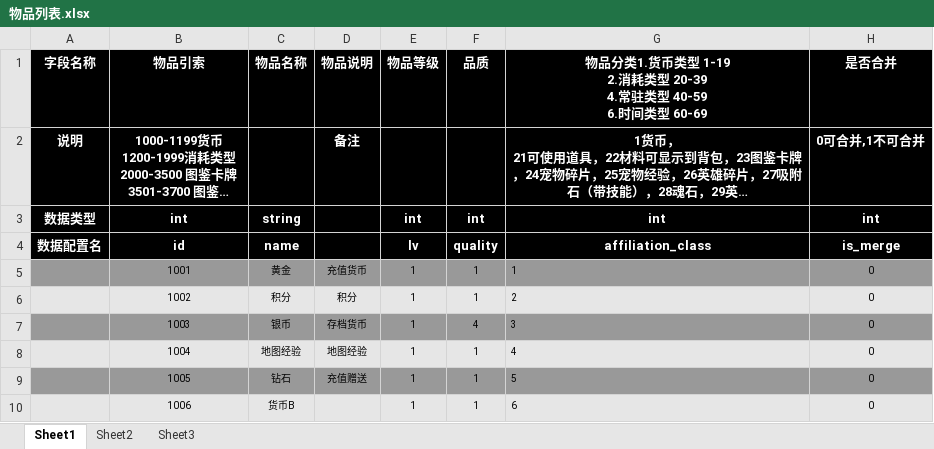
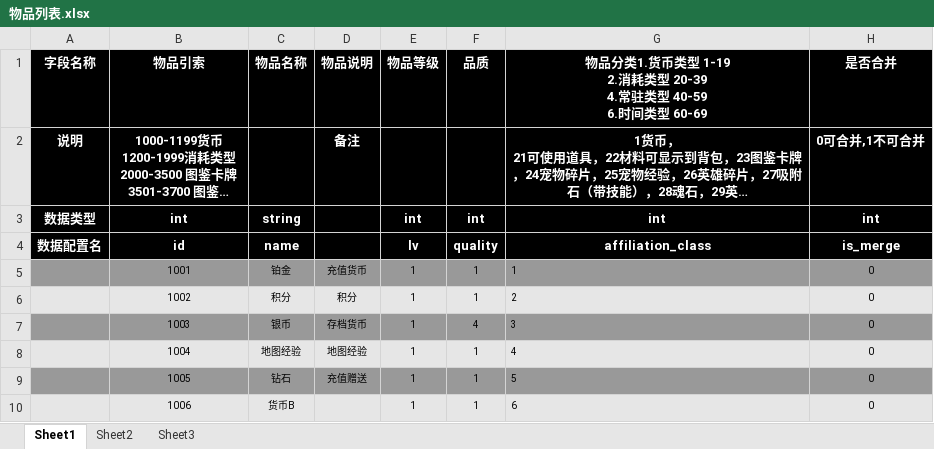
Before and after one commit to YPYT1/nobody, an Excel workbook: doc_new/4.服务器配置文档/物品列表.xlsx, sheet Sheet1, drawn as a sheet; only a part is shown; long unchanged cells end in …; values as stored, in another font and other column widths than the file's, no borders; the diff names each change by its address in the sheet, - before the commit and + after, or states it on an @@ line.

```diff
--- a/doc_new/4.服务器配置文档/物品列表.xlsx (sheet Sheet1)
+++ b/doc_new/4.服务器配置文档/物品列表.xlsx (sheet Sheet1)
-C5 (物品名称): 黄金
+C5 (物品名称): 铂金
```
Also changed, not shown: doc_new/4.服务器配置文档/商城物品列表.xlsx, doc_new/4.服务器配置文档/抽奖配置.xlsx, 3 other files.
